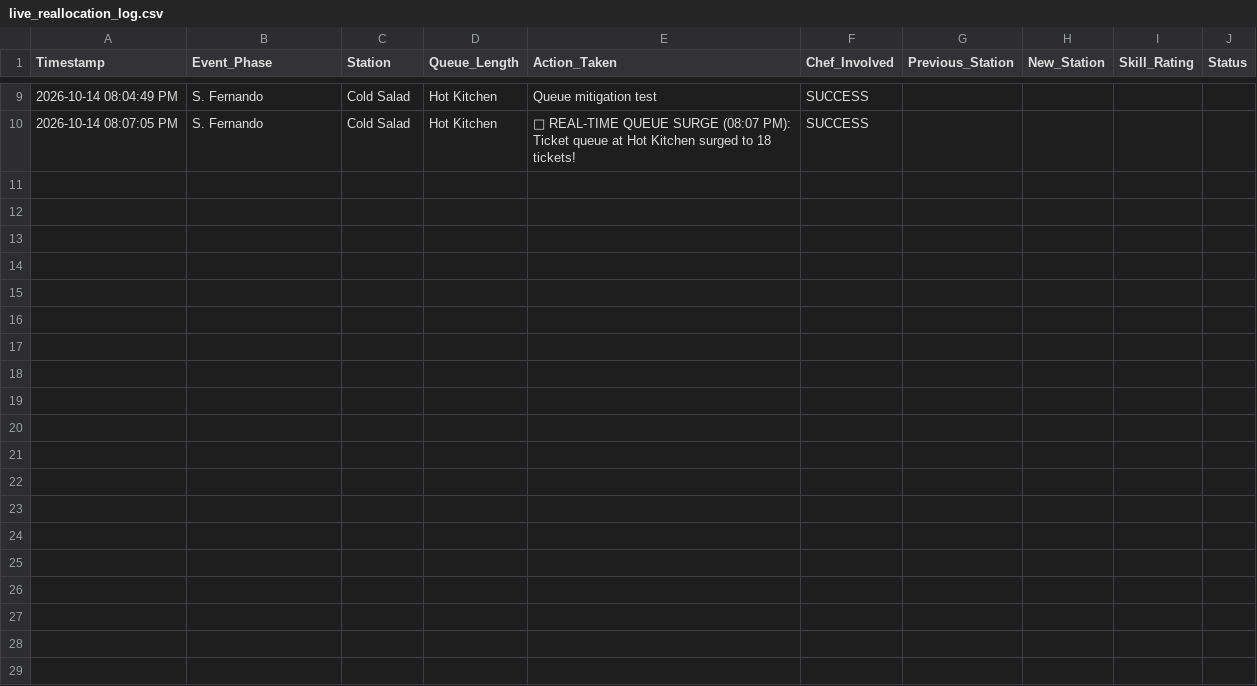
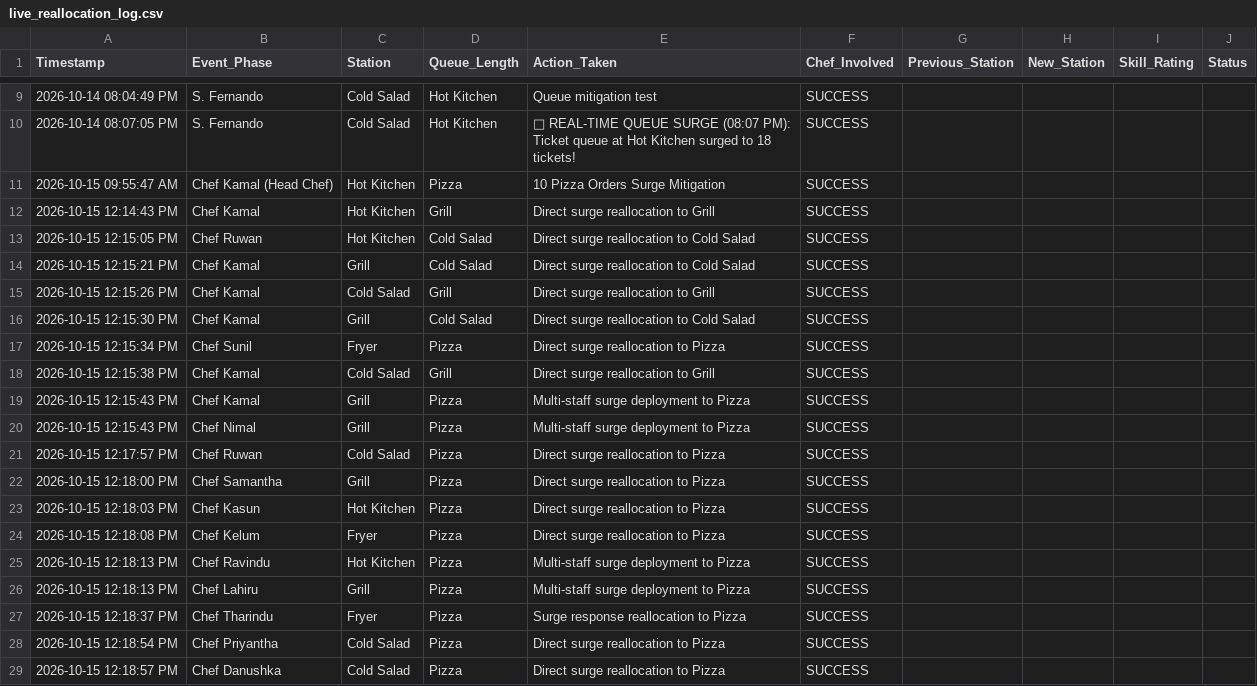
Before and after one commit to malindus2003/J26-IT-333, a CSV file: backend/data/live_reallocation_log.csv, drawn as a sheet; only a part is shown, gaps mark what is left out; the diff covers the shown part only; the diff names each change by its address in the sheet, - before the commit and + after, or states it on an @@ line.

```diff
--- a/backend/data/live_reallocation_log.csv
+++ b/backend/data/live_reallocation_log.csv
+row 11: 2026-10-15 09:55:47 AM | Chef Kamal (Head Chef) | Hot Kitchen | Pizza | 10 Pizza Orders Surge Mitigation | SUCCESS
+row 12: 2026-10-15 12:14:43 PM | Chef Kamal | Hot Kitchen | Grill | Direct surge reallocation to Grill | SUCCESS
+row 13: 2026-10-15 12:15:05 PM | Chef Ruwan | Hot Kitchen | Cold Salad | Direct surge reallocation to Cold Salad | SUCCESS
+row 14: 2026-10-15 12:15:21 PM | Chef Kamal | Grill | Cold Salad | Direct surge reallocation to Cold Salad | SUCCESS
+row 15: 2026-10-15 12:15:26 PM | Chef Kamal | Cold Salad | Grill | Direct surge reallocation to Grill | SUCCESS
+row 16: 2026-10-15 12:15:30 PM | Chef Kamal | Grill | Cold Salad | Direct surge reallocation to Cold Salad | SUCCESS
+row 17: 2026-10-15 12:15:34 PM | Chef Sunil | Fryer | Pizza | Direct surge reallocation to Pizza | SUCCESS
+row 18: 2026-10-15 12:15:38 PM | Chef Kamal | Cold Salad | Grill | Direct surge reallocation to Grill | SUCCESS
+row 19: 2026-10-15 12:15:43 PM | Chef Kamal | Grill | Pizza | Multi-staff surge deployment to Pizza | SUCCESS
+row 20: 2026-10-15 12:15:43 PM | Chef Nimal | Grill | Pizza | Multi-staff surge deployment to Pizza | SUCCESS
+row 21: 2026-10-15 12:17:57 PM | Chef Ruwan | Cold Salad | Pizza | Direct surge reallocation to Pizza | SUCCESS
+row 22: 2026-10-15 12:18:00 PM | Chef Samantha | Grill | Pizza | Direct surge reallocation to Pizza | SUCCESS
+row 23: 2026-10-15 12:18:03 PM | Chef Kasun | Hot Kitchen | Pizza | Direct surge reallocation to Pizza | SUCCESS
+row 24: 2026-10-15 12:18:08 PM | Chef Kelum | Fryer | Pizza | Direct surge reallocation to Pizza | SUCCESS
+row 25: 2026-10-15 12:18:13 PM | Chef Ravindu | Hot Kitchen | Pizza | Multi-staff surge deployment to Pizza | SUCCESS
+row 26: 2026-10-15 12:18:13 PM | Chef Lahiru | Grill | Pizza | Multi-staff surge deployment to Pizza | SUCCESS
+row 27: 2026-10-15 12:18:37 PM | Chef Tharindu | Fryer | Pizza | Surge response reallocation to Pizza | SUCCESS
+row 28: 2026-10-15 12:18:54 PM | Chef Priyantha | Cold Salad | Pizza | Direct surge reallocation to Pizza | SUCCESS
+row 29: 2026-10-15 12:18:57 PM | Chef Danushka | Cold Salad | Pizza | Direct surge reallocation to Pizza | SUCCESS
```
Also changed, not shown: 14 added rows elsewhere in this file, 3 other files.
